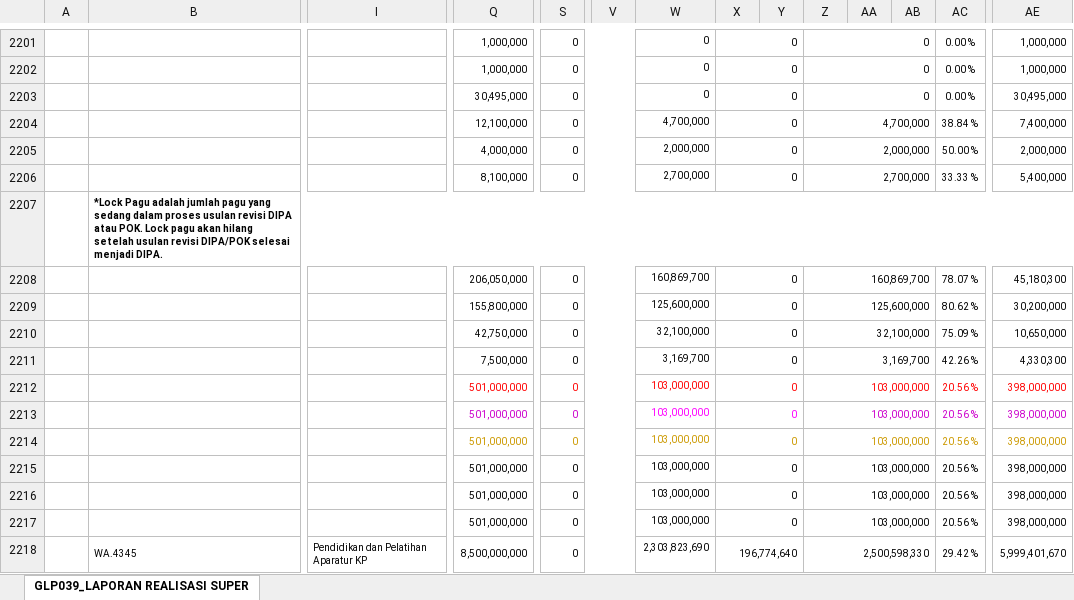
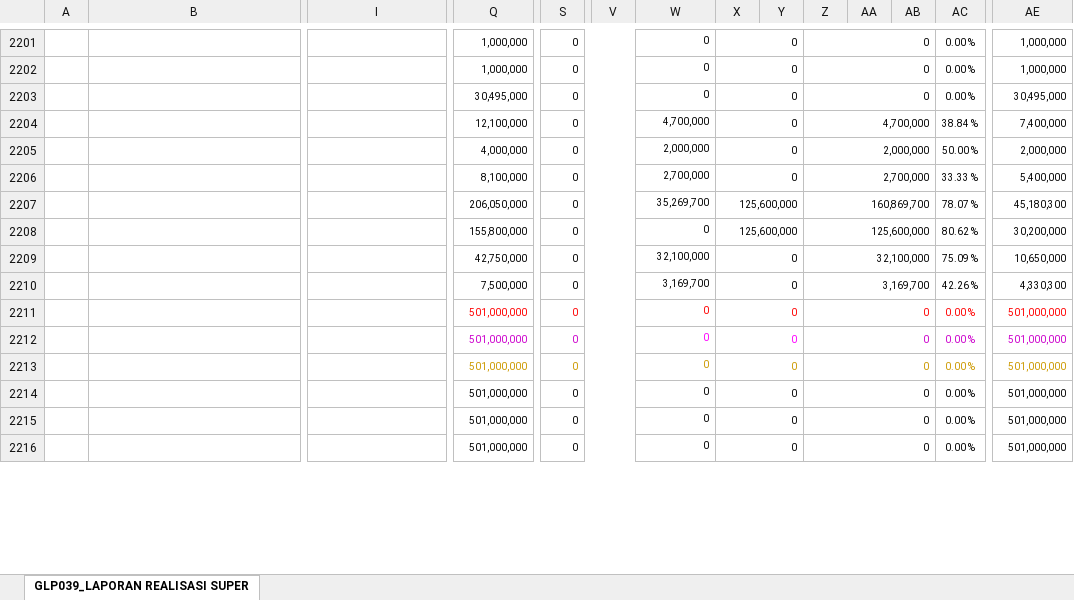
Before and after one commit to edimistiono/TA.2023, an Excel workbook: Database/SP2D.xlsx, sheet GLP039_LAPORAN REALISASI SUPER, drawn as a sheet; only a part is shown, gaps mark what is left out; values as stored, in another font and other column widths than the file's, no borders; charts and pictures not drawn; removed rows and columns are numbered as before the commit, all else as after; rows hold the shown columns only; the diff covers the shown part only; the diff names each change by its address in the sheet, - before the commit and + after, or states it on an @@ line.

```diff
--- a/Database/SP2D.xlsx (sheet GLP039_LAPORAN REALISASI SUPER)
+++ b/Database/SP2D.xlsx (sheet GLP039_LAPORAN REALISASI SUPER)
-row 2207:  | *Lock Pagu adalah jumlah pagu yang sedang dalam proses usulan revisi DIPA atau POK. Lock pagu akan hilang setelah usulan revisi DIPA/POK selesai menjadi DIPA.
-W2207: 160,869,700
+W2207: 35,269,700
-X2207:X2208: 0
+X2207:X2208: 125,600,000
-W2208: 125,600,000
+W2208: 0
-W2211:W2216: 103,000,000
+W2211:W2216: 0
-Z2211:Z2216: 103,000,000
+Z2211:Z2216: 0
-AC2211:AC2216: 20.56 %
+AC2211:AC2216: 0.00 %
-AE2211:AE2216: 398,000,000
+AE2211:AE2216: 501,000,000
-row 2218:  | WA.4345 | Pendidikan dan Pelatihan Aparatur KP | 8,500,000,000 | 0 |  | 2,303,823,690 | 196,774,640 |  | 2,500,598,330 |  |  | 29.42 % | 5,999,401,670
```
Also changed, not shown: 139 added rows, 137 removed rows and 678 edited cells elsewhere in this sheet, Database/MONITORING DETAIL TRANSAKSI FA 16 SEGMEN VERSI SP2D.xlsx, 1 other file.
